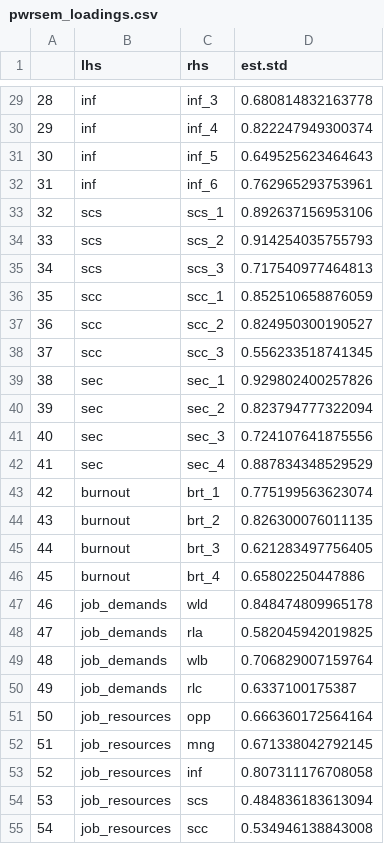
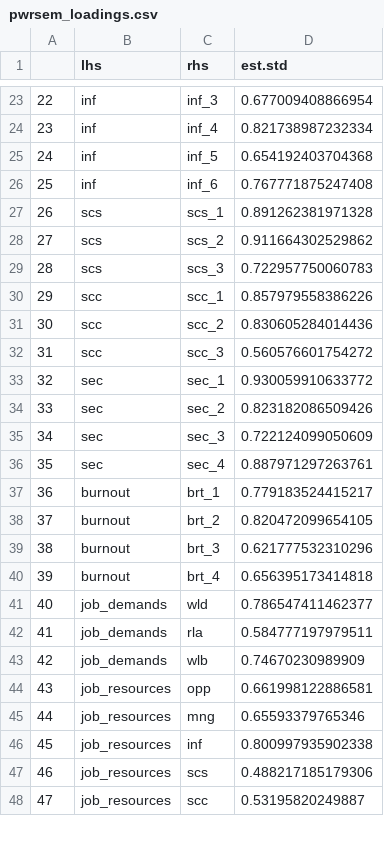
Before and after one commit to DianovicsZsimi/Researcher-burnout-and-QRP-pilot, a CSV file: analysis/pwrsem_loadings.csv, drawn as a sheet; only a part is shown, gaps mark what is left out; removed rows and columns are numbered as before the commit, all else as after; the diff covers the shown part only; the diff names each change by its address in the sheet, - before the commit and + after, or states it on an @@ line.

```diff
--- a/analysis/pwrsem_loadings.csv
+++ b/analysis/pwrsem_loadings.csv
@@ column A renumbered from row 16 down @@
-D23 (est.std): 0.680814832163778
+D23 (est.std): 0.677009408866954
-D24 (est.std): 0.822247949300374
+D24 (est.std): 0.821738987232334
-D25 (est.std): 0.649525623464643
+D25 (est.std): 0.654192403704368
-D26 (est.std): 0.762965293753961
+D26 (est.std): 0.767771875247408
-D27 (est.std): 0.892637156953106
+D27 (est.std): 0.891262381971328
-D28 (est.std): 0.914254035755793
+D28 (est.std): 0.911664302529862
-D29 (est.std): 0.717540977464813
+D29 (est.std): 0.722957750060783
-D30 (est.std): 0.852510658876059
+D30 (est.std): 0.857979558386226
-D31 (est.std): 0.824950300190527
+D31 (est.std): 0.830605284014436
-D32 (est.std): 0.556233518741345
+D32 (est.std): 0.560576601754272
-D33 (est.std): 0.929802400257826
+D33 (est.std): 0.930059910633772
-D34 (est.std): 0.823794777322094
+D34 (est.std): 0.823182086509426
-D35 (est.std): 0.724107641875556
+D35 (est.std): 0.722124099050609
-D36 (est.std): 0.887834348529529
+D36 (est.std): 0.887971297263761
-D37 (est.std): 0.775199563623074
+D37 (est.std): 0.779183524415217
-D38 (est.std): 0.826300076011135
+D38 (est.std): 0.820472099654105
-D39 (est.std): 0.621283497756405
+D39 (est.std): 0.621777532310296
-D40 (est.std): 0.65802250447886
+D40 (est.std): 0.656395173414818
-D41 (est.std): 0.848474809965178
+D41 (est.std): 0.786547411462377
-D42 (est.std): 0.582045942019825
+D42 (est.std): 0.584777197979511
-D43 (est.std): 0.706829007159764
+D43 (est.std): 0.74670230989909
-row 50: 49 | job_demands | rlc | 0.6337100175387
-D44 (est.std): 0.666360172564164
+D44 (est.std): 0.661998122886581
-D45 (est.std): 0.671338042792145
+D45 (est.std): 0.65593379765346
-D46 (est.std): 0.807311176708058
+D46 (est.std): 0.800997935902338
-D47 (est.std): 0.484836183613094
+D47 (est.std): 0.488217185179306
-D48 (est.std): 0.534946138843008
+D48 (est.std): 0.53195820249887
```
Also changed, not shown: 6 removed rows and 22 edited cells elsewhere in this file, analysis/pwrsem_res_variances.csv, data/processed/aggregated_data.csv, 4 other files.
